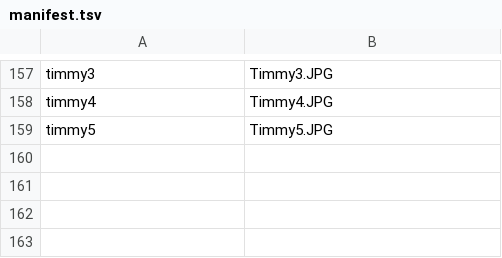
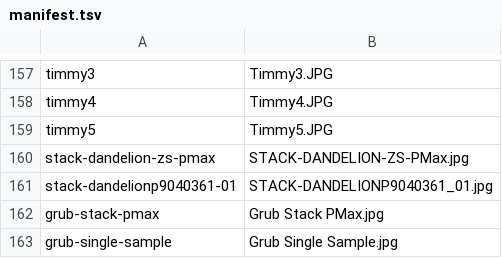
Before and after one commit to DanielMarshall/photos, a TSV file: manifest.tsv, drawn as a sheet; only a part is shown, gaps mark what is left out; the diff names each change by its address in the sheet, - before the commit and + after, or states it on an @@ line.

```diff
--- a/manifest.tsv
+++ b/manifest.tsv
+row 160: stack-dandelion-zs-pmax | STACK-DANDELION-ZS-PMax.jpg
+row 161: stack-dandelionp9040361-01 | STACK-DANDELIONP9040361_01.jpg
+row 162: grub-stack-pmax | Grub Stack PMax.jpg
+row 163: grub-single-sample | Grub Single Sample.jpg
```
Also changed, not shown: 17 other files.
